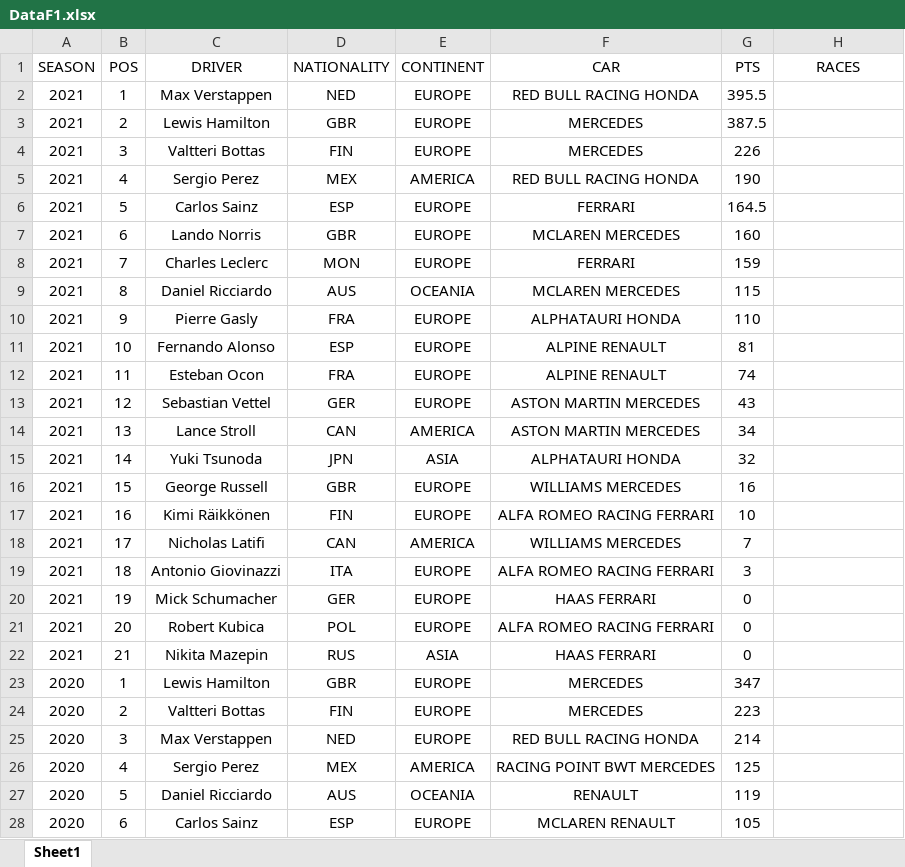
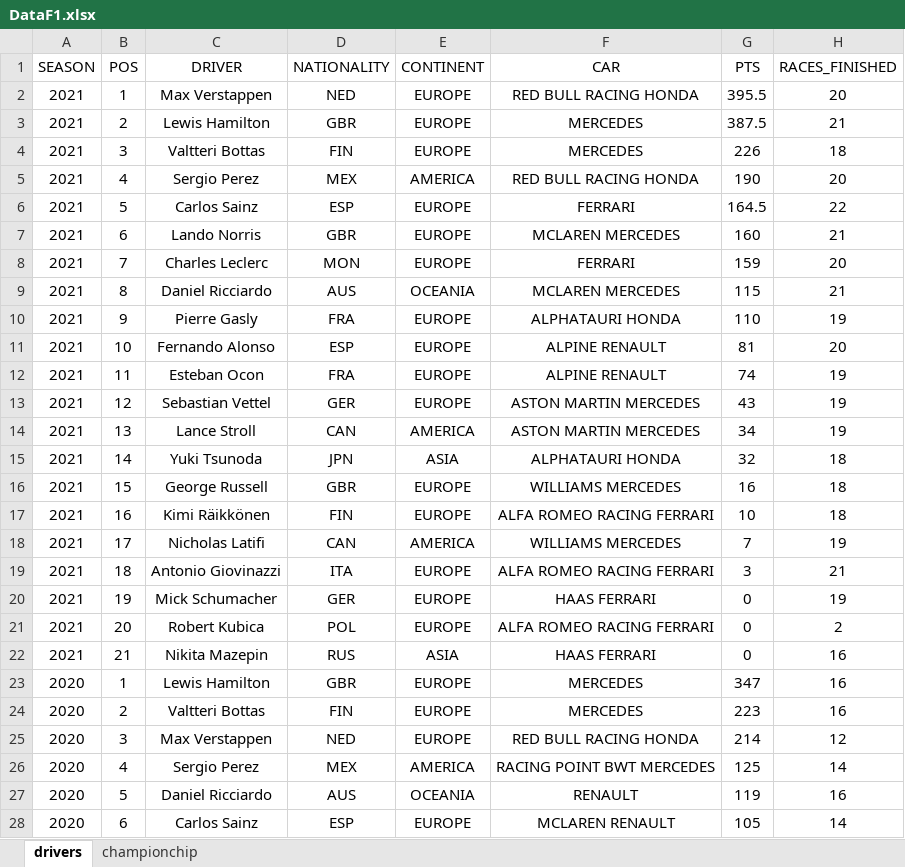
Before and after one commit to fblumgarcia/DataAnalysisOfF1, an Excel workbook: data/DataF1.xlsx, sheet drivers, drawn as a sheet; only a part is shown; values as stored, in another font and other column widths than the file's, no borders; the diff covers the shown part only; the diff names each change by its address in the sheet, - before the commit and + after, or states it on an @@ line.

```diff
--- a/data/DataF1.xlsx (sheet drivers)
+++ b/data/DataF1.xlsx (sheet drivers)
-sheet tab: Sheet1
+sheet tab: drivers
+sheet tab: championchip
-H1: RACES
+H1: RACES_FINISHED
-H2 (RACES_FINISHED): (empty)
+H2 (RACES_FINISHED): 20
-H3 (RACES_FINISHED): (empty)
+H3 (RACES_FINISHED): 21
-H4 (RACES_FINISHED): (empty)
+H4 (RACES_FINISHED): 18
-H5 (RACES_FINISHED): (empty)
+H5 (RACES_FINISHED): 20
-H6 (RACES_FINISHED): (empty)
+H6 (RACES_FINISHED): 22
-H7 (RACES_FINISHED): (empty)
+H7 (RACES_FINISHED): 21
-H8 (RACES_FINISHED): (empty)
+H8 (RACES_FINISHED): 20
-H9 (RACES_FINISHED): (empty)
+H9 (RACES_FINISHED): 21
-H10 (RACES_FINISHED): (empty)
+H10 (RACES_FINISHED): 19
-H11 (RACES_FINISHED): (empty)
+H11 (RACES_FINISHED): 20
-H12:H14 (RACES_FINISHED): (empty)
+H12:H14 (RACES_FINISHED): 19
-H15:H17 (RACES_FINISHED): (empty)
+H15:H17 (RACES_FINISHED): 18
-H18 (RACES_FINISHED): (empty)
+H18 (RACES_FINISHED): 19
-H19 (RACES_FINISHED): (empty)
+H19 (RACES_FINISHED): 21
-H20 (RACES_FINISHED): (empty)
+H20 (RACES_FINISHED): 19
-H21 (RACES_FINISHED): (empty)
+H21 (RACES_FINISHED): 2
-H22:H24 (RACES_FINISHED): (empty)
+H22:H24 (RACES_FINISHED): 16
-H25 (RACES_FINISHED): (empty)
+H25 (RACES_FINISHED): 12
-H26 (RACES_FINISHED): (empty)
+H26 (RACES_FINISHED): 14
-H27 (RACES_FINISHED): (empty)
+H27 (RACES_FINISHED): 16
-H28 (RACES_FINISHED): (empty)
+H28 (RACES_FINISHED): 14
```
Also changed, not shown: 1574 edited cells elsewhere in this sheet, 2 other files.
